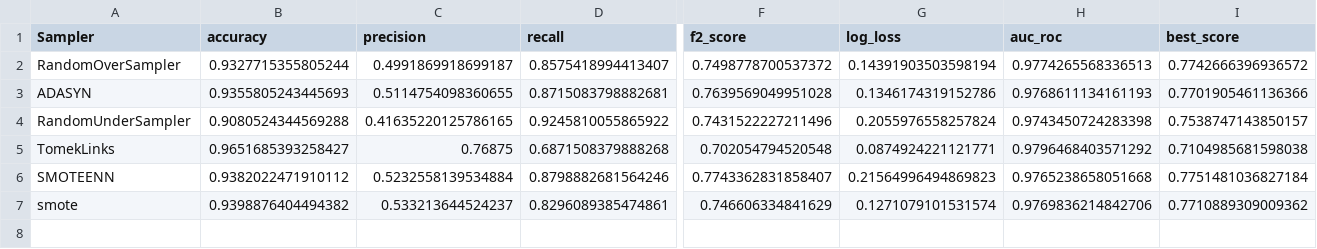
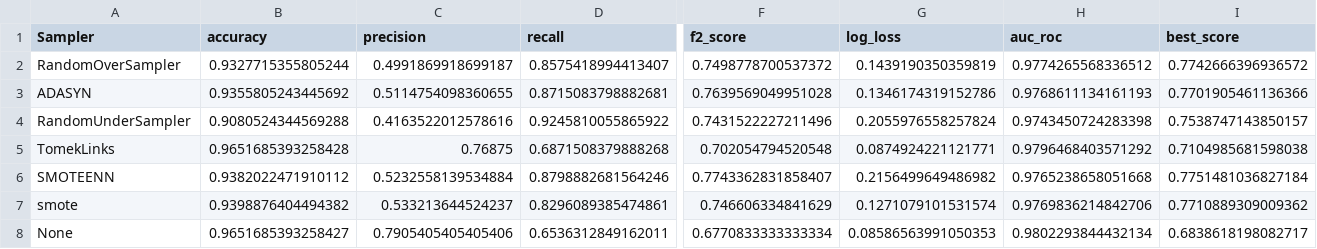
Before and after one commit to PedroHenr1que/tcc-ctd-ml, a CSV file: results/xgboost_sampler_results.csv, drawn as a sheet; only a part is shown, gaps mark what is left out; rows hold the shown columns only; the diff names each change by its address in the sheet, - before the commit and + after, or states it on an @@ line.

Commit message:
Added more model results csv

```diff
--- a/results/xgboost_sampler_results.csv
+++ b/results/xgboost_sampler_results.csv
-G2 (log_loss): 0.14391903503598194
+G2 (log_loss): 0.1439190350359819
-H2 (auc_roc): 0.9774265568336513
+H2 (auc_roc): 0.9774265568336512
-B3 (accuracy): 0.9355805243445693
+B3 (accuracy): 0.9355805243445692
-C4 (precision): 0.41635220125786165
+C4 (precision): 0.4163522012578616
-B5 (accuracy): 0.9651685393258427
+B5 (accuracy): 0.9651685393258428
-G6 (log_loss): 0.21564996494869823
+G6 (log_loss): 0.2156499649486982
+row 8: None | 0.9651685393258427 | 0.7905405405405406 | 0.6536312849162011 | 0.6770833333333334 | 0.08586563991050353 | 0.9802293844432134 | 0.6838618198082717
```
Also changed, not shown: results/svn_sampler_results.csv, 4 other files.
